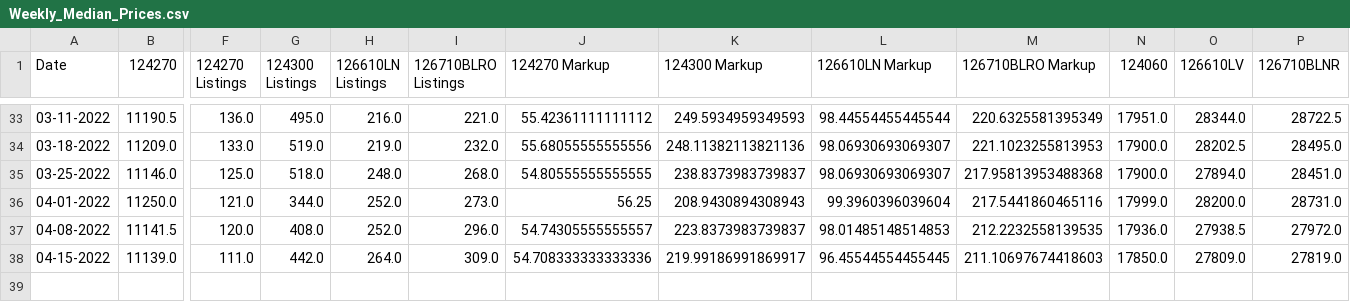
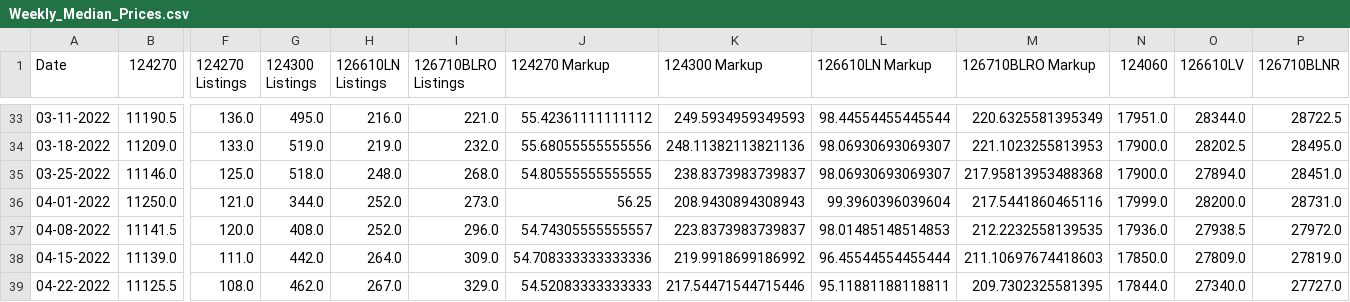
Before and after one commit to bobbypine/Rolex, a CSV file: Prices/Weekly_Median_Prices.csv, drawn as a sheet; only a part is shown, gaps mark what is left out; rows hold the shown columns only; the diff names each change by its address in the sheet, - before the commit and + after, or states it on an @@ line.

Commit message:
Pricing Updates

```diff
--- a/Prices/Weekly_Median_Prices.csv
+++ b/Prices/Weekly_Median_Prices.csv
-K38 (124300 Markup): 219.99186991869917
+K38 (124300 Markup): 219.9918699186992
-L38 (126610LN Markup): 96.45544554455445
+L38 (126610LN Markup): 96.45544554455444
+row 39: 04-22-2022 | 11125.5 | 108.0 | 462.0 | 267.0 | 329.0 | 54.52083333333333 | 217.54471544715446 | 95.11881188118811 | 209.7302325581395 | 17844.0 | 27340.0 | 27727.0
```
